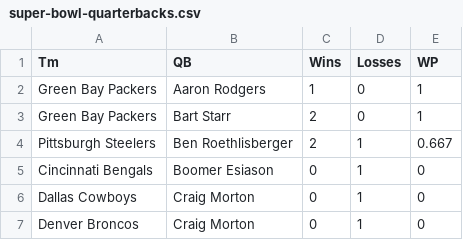
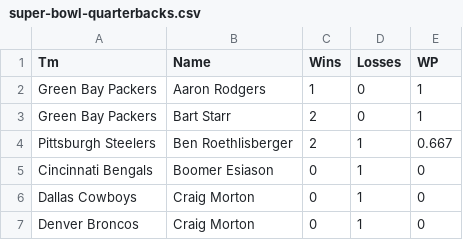
Before and after one commit to VivianAngela/datasets, a CSV file: sports/football/super-bowl-quarterbacks.csv, drawn as a sheet; only a part is shown.

Commit message:
renamed QB to Name

```diff
--- a/sports/football/super-bowl-quarterbacks.csv
+++ b/sports/football/super-bowl-quarterbacks.csv
@@ -1,2 +1,2 @@
-Tm,QB,Wins,Losses,WP
+Tm,Name,Wins,Losses,WP
 Green Bay Packers,Aaron Rodgers,1,0,1
```
